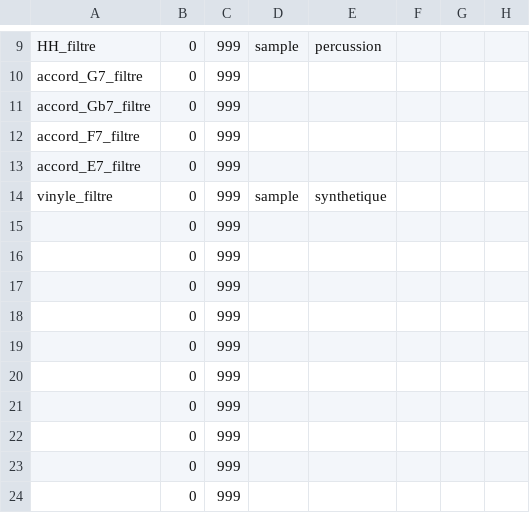
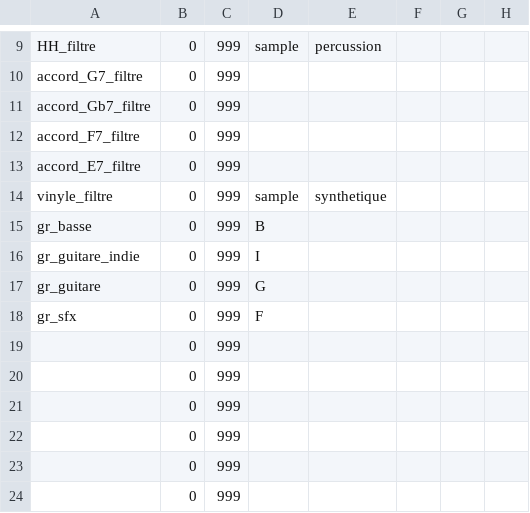
Before and after one commit to LR69/Scadong, a CSV file: raspberry/fichiers_csv/filtres.csv, drawn as a sheet; only a part is shown, gaps mark what is left out; the diff names each change by its address in the sheet, - before the commit and + after, or states it on an @@ line.

```diff
--- a/raspberry/fichiers_csv/filtres.csv
+++ b/raspberry/fichiers_csv/filtres.csv
-A15: (empty)
+A15: gr_basse
-D15: (empty)
+D15: B
-A16: (empty)
+A16: gr_guitare_indie
-D16: (empty)
+D16: I
-A17: (empty)
+A17: gr_guitare
-D17: (empty)
+D17: G
-A18: (empty)
+A18: gr_sfx
-D18: (empty)
+D18: F
```
Also changed, not shown: raspberry/fichiers_csv/conditions.csv, raspberry/fichiers_csv/inventaire_sons.csv, 4 other files.
